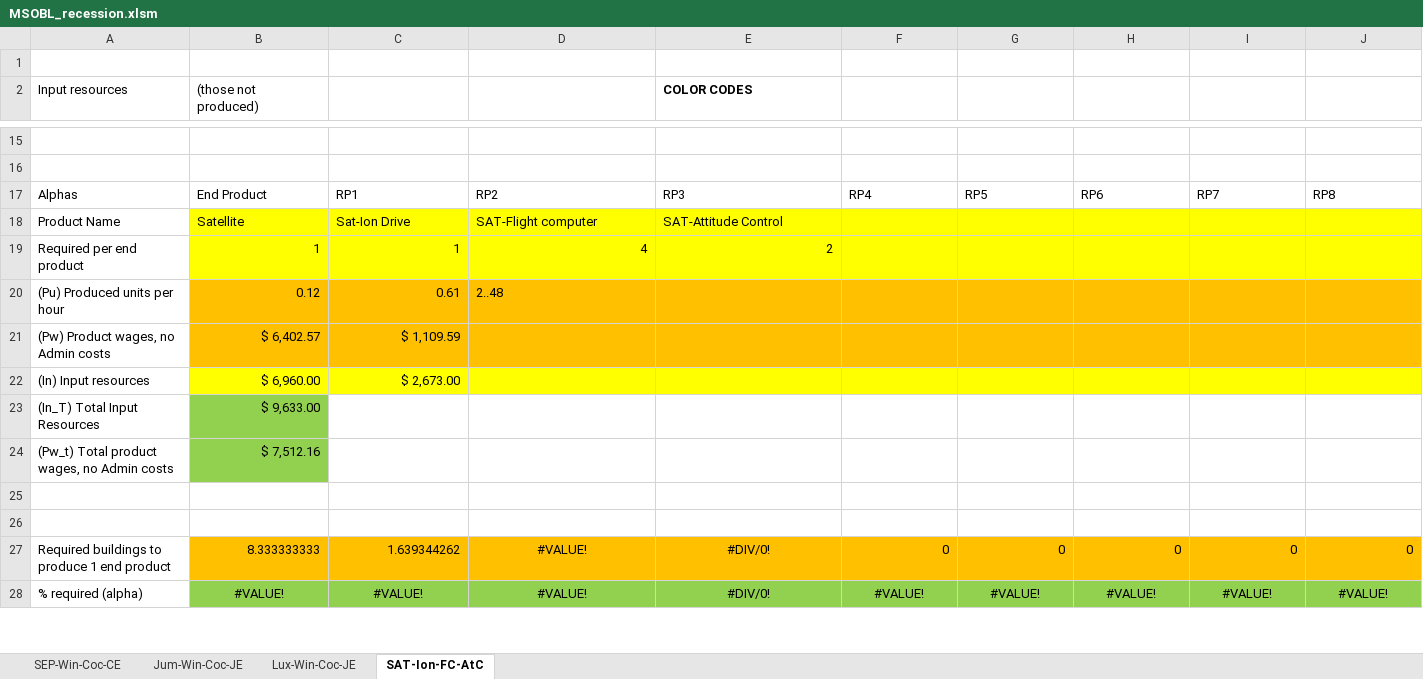
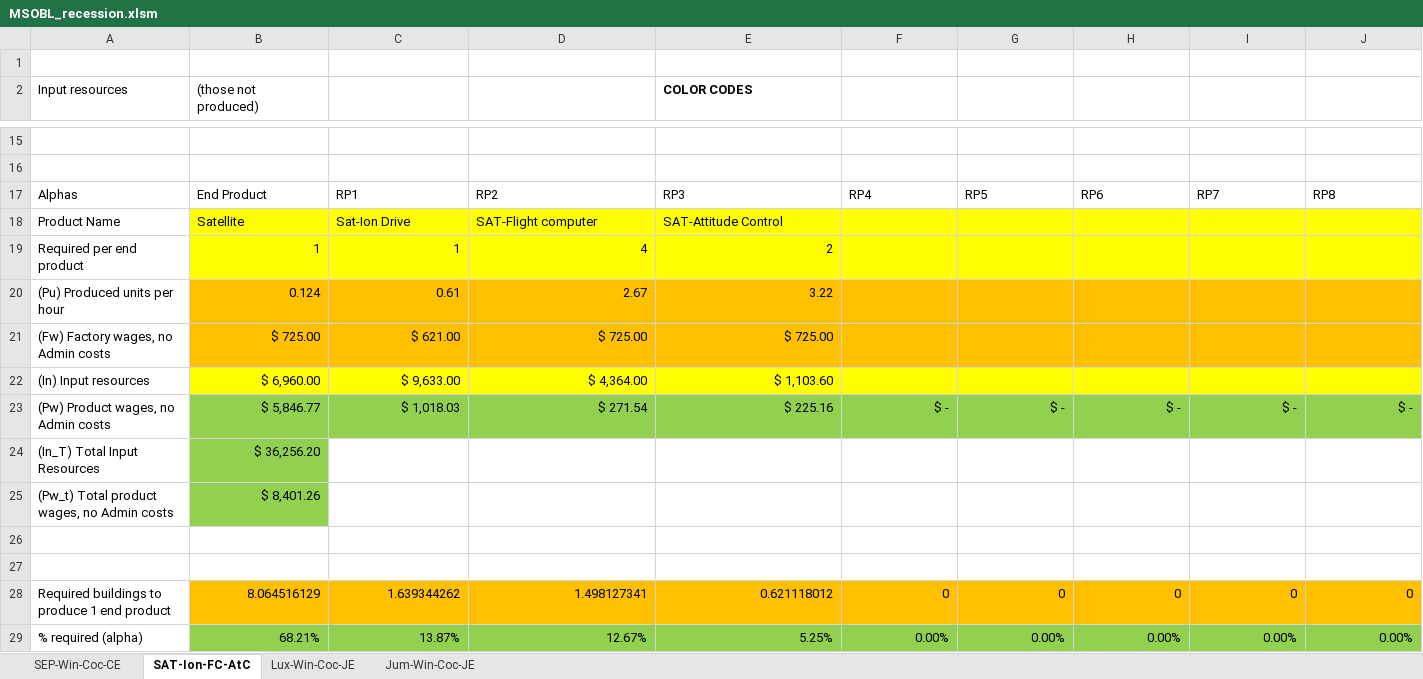
Before and after one commit to OscarFlores-IFi/SimCompanies, an Excel workbook: MSOBL_recession.xlsm, sheet SAT-Ion-FC-AtC, drawn as a sheet; only a part is shown, gaps mark what is left out; values as stored, in another font and other column widths than the file's, no borders; charts and pictures not drawn; removed rows and columns are numbered as before the commit, all else as after; rows hold the shown columns only; the diff covers the shown part only; the diff names each change by its address in the sheet, - before the commit and + after, or states it on an @@ line.

```diff
--- a/MSOBL_recession.xlsm (sheet SAT-Ion-FC-AtC)
+++ b/MSOBL_recession.xlsm (sheet SAT-Ion-FC-AtC)
@@ sheet tab order changed: SEP-Win-Coc-CE | SAT-Ion-FC-AtC | Lux-Win-Coc-JE | Jum-Win-Coc-JE @@
-B20 ((those not produced)): 0.12
+B20 ((those not produced)): 0.124
-D20: 2..48
+D20: 2.67
-E20 (COLOR CODES): (empty)
+E20 (COLOR CODES): 3.22
-row 21: (Pw) Product wages, no Admin costs | $ 6,402.57 | $ 1,109.59
+row 21: (Fw) Factory wages, no Admin costs | $ 725.00 | $ 621.00 | $ 725.00 | $ 725.00
-C22: $ 2,673.00
+C22: $ 9,633.00
-D22: (empty)
+D22: $ 4,364.00
-E22 (COLOR CODES): (empty)
+E22 (COLOR CODES): $ 1,103.60
+row 23: (Pw) Product wages, no Admin costs | $ 5,846.77 | $ 1,018.03 | $ 271.54 | $ 225.16 | $ - | $ - | $ - | $ - | $ -
-B24 ((those not produced)): $ 9,633.00
+B24 ((those not produced)): $ 36,256.20
-B25 ((those not produced)): $ 7,512.16
+B25 ((those not produced)): $ 8,401.26
-B28 ((those not produced)): 8.333333333
+B28 ((those not produced)): 8.064516129
-D28: #VALUE!
+D28: 1.498127341
-D28:E28 alignment: center
+D28:E28 alignment: right
-E28 (COLOR CODES): #DIV/0!
+E28 (COLOR CODES): 0.621118012
-B29 ((those not produced)): #VALUE!
+B29 ((those not produced)): 68.21%
-B29:J29 alignment: center
+B29:J29 alignment: right
-C29: #VALUE!
+C29: 13.87%
-D29: #VALUE!
+D29: 12.67%
-E29 (COLOR CODES): #DIV/0!
+E29 (COLOR CODES): 5.25%
-F29: #VALUE!
+F29: 0.00%
-G29: #VALUE!
+G29: 0.00%
-H29: #VALUE!
+H29: 0.00%
-I29: #VALUE!
+I29: 0.00%
-J29: #VALUE!
+J29: 0.00%
```
Also changed, not shown: 8 added rows, 2 removed rows, 34 edited cells and cell formats elsewhere in this sheet, sheet Jum-Win-Coc-JE, sheet Lux-Win-Coc-JE, charts or pictures, SalesOffice_archive.xlsx.
